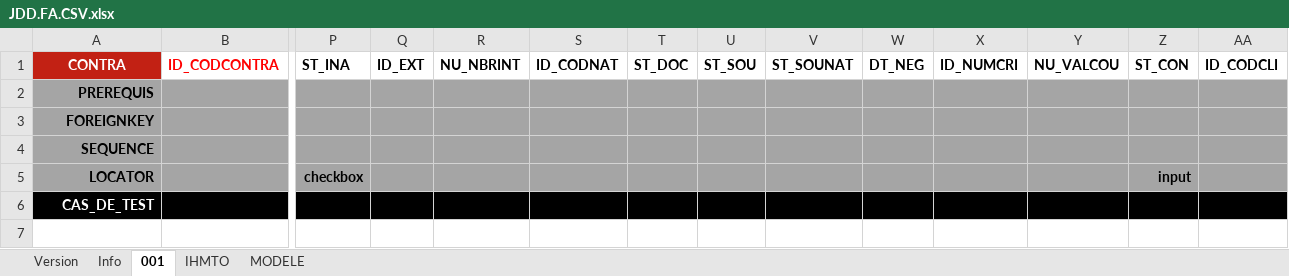
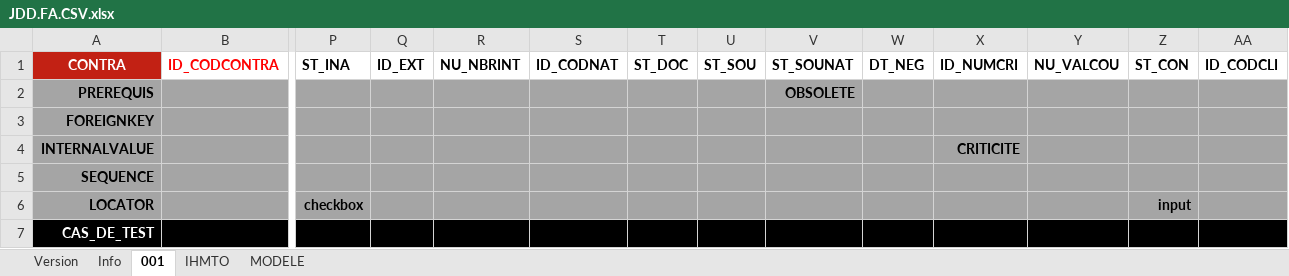
Before and after one commit to jmLafarge/MAINTA_TNR, an Excel workbook: TNR_JDD/JDD.FA.CSV.xlsx, sheet 001, drawn as a sheet; only a part is shown, gaps mark what is left out; values as stored, in another font and other column widths than the file's, no borders; charts and pictures not drawn; rows hold the shown columns only; the diff names each change by its address in the sheet, - before the commit and + after, or states it on an @@ line.

```diff
--- a/TNR_JDD/JDD.FA.CSV.xlsx (sheet 001)
+++ b/TNR_JDD/JDD.FA.CSV.xlsx (sheet 001)
-V2: (empty)
+V2: OBSOLETE
+row 4: INTERNALVALUE |  |  |  |  |  |  |  |  |  | CRITICITE
```
Also changed, not shown: TNR/infoBDD.xlsx, TNR_JDD/JDD.MP.ECH.xlsx, 30 other files.
